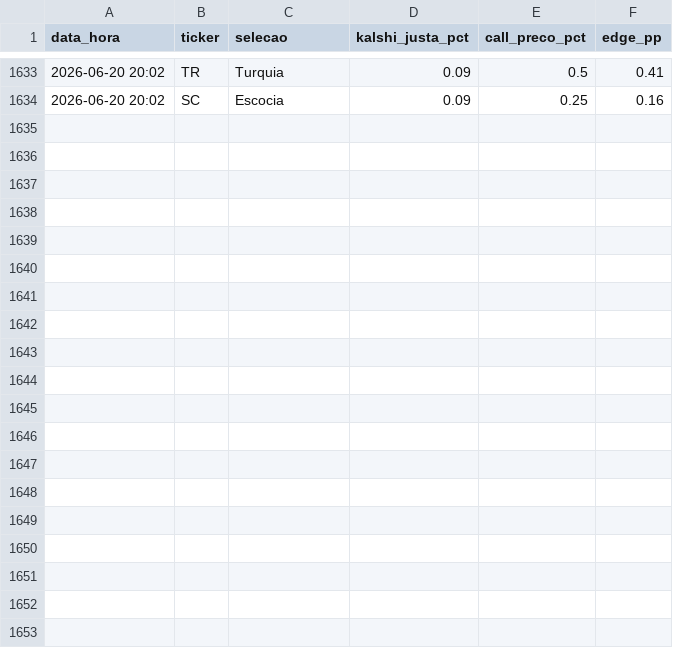
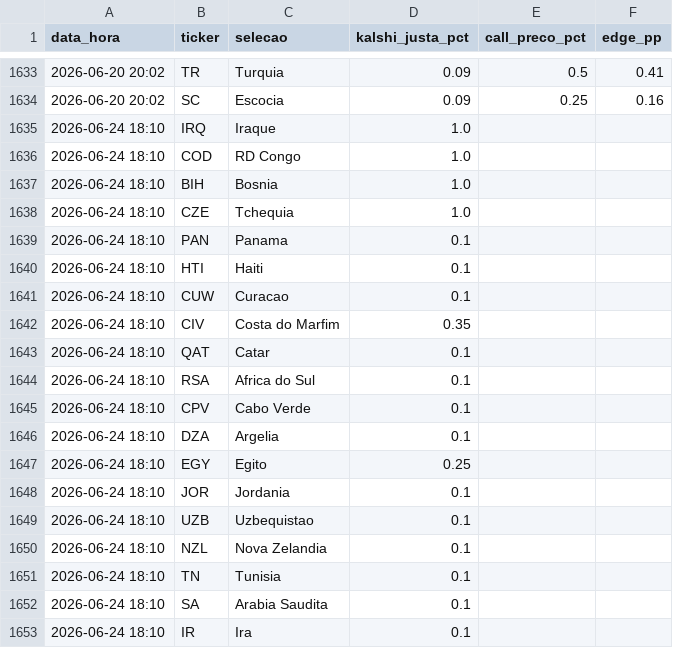
Before and after one commit to pavani06/kalshi-copa-2026, a CSV file: historico_precos.csv, drawn as a sheet; only a part is shown, gaps mark what is left out; the diff covers the shown part only.

Commit message:
data: snapshot 24/jun (48 selecoes) — fecha gap desde 20/jun

```diff
--- a/historico_precos.csv
+++ b/historico_precos.csv
@@ -1634 +1634,20 @@
 2026-06-20 20:02,SC,Escocia,0.09,0.25,0.16
+2026-06-24 18:10,IRQ,Iraque,1.0,,
+2026-06-24 18:10,COD,RD Congo,1.0,,
+2026-06-24 18:10,BIH,Bosnia,1.0,,
+2026-06-24 18:10,CZE,Tchequia,1.0,,
+2026-06-24 18:10,PAN,Panama,0.1,,
+2026-06-24 18:10,HTI,Haiti,0.1,,
+2026-06-24 18:10,CUW,Curacao,0.1,,
+2026-06-24 18:10,CIV,Costa do Marfim,0.35,,
+2026-06-24 18:10,QAT,Catar,0.1,,
+2026-06-24 18:10,RSA,Africa do Sul,0.1,,
+2026-06-24 18:10,CPV,Cabo Verde,0.1,,
+2026-06-24 18:10,DZA,Argelia,0.1,,
+2026-06-24 18:10,EGY,Egito,0.25,,
+2026-06-24 18:10,JOR,Jordania,0.1,,
+2026-06-24 18:10,UZB,Uzbequistao,0.1,,
+2026-06-24 18:10,NZL,Nova Zelandia,0.1,,
+2026-06-24 18:10,TN,Tunisia,0.1,,
+2026-06-24 18:10,SA,Arabia Saudita,0.1,,
+2026-06-24 18:10,IR,Ira,0.1,,
```
Also changed, not shown: 29 added rows elsewhere in this file.
